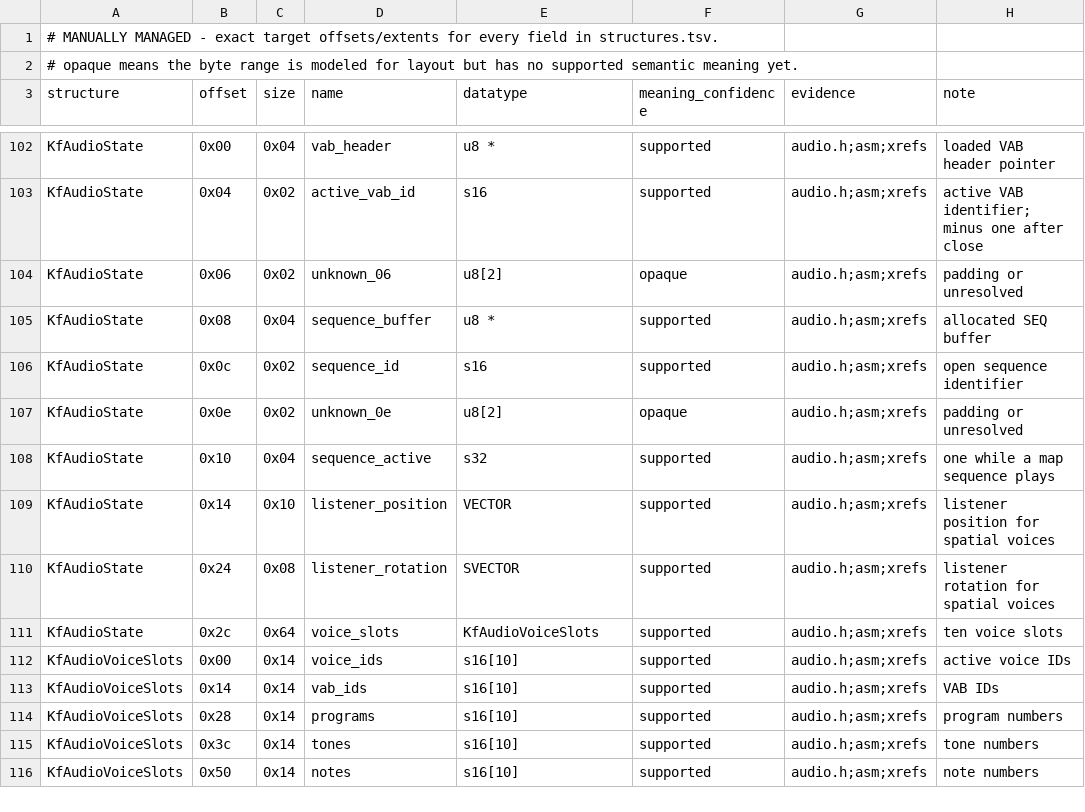
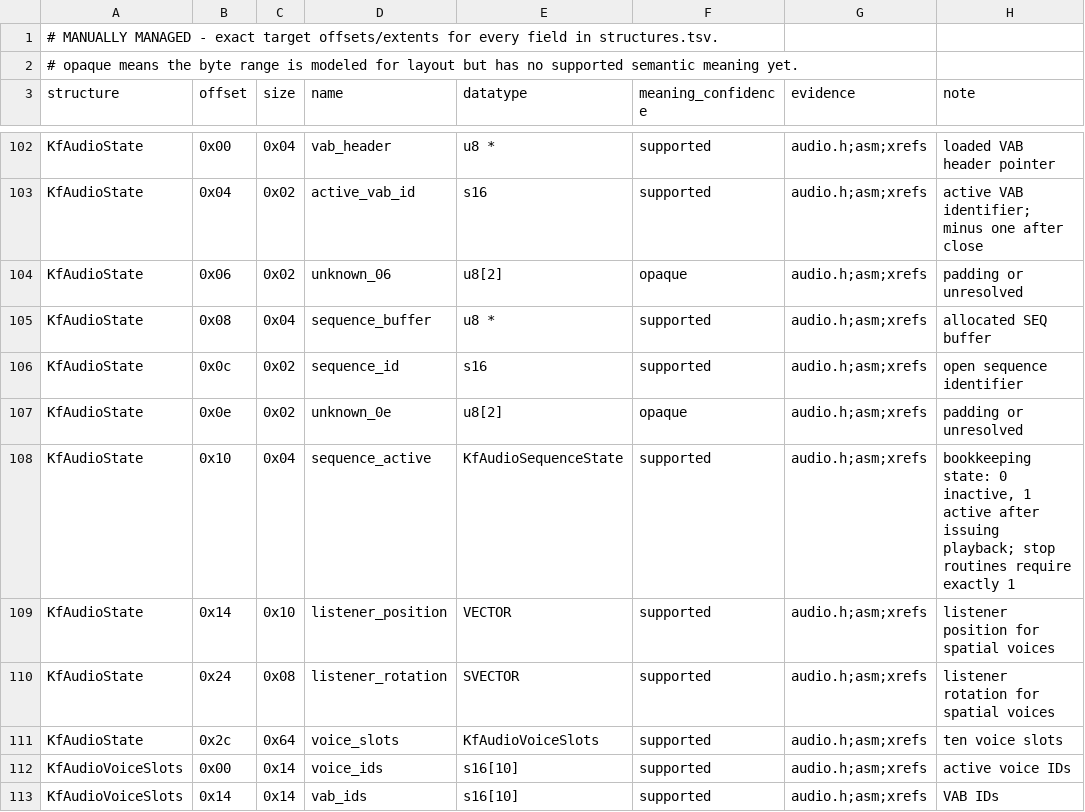
Before and after one commit to sushi-shi/kings-field-decomp, a TSV file: config/retail/structure_fields.tsv, drawn as a sheet; only a part is shown, gaps mark what is left out; the shorter side is filled out with more unchanged rows.

Commit message:
types: separate audio sequence state and stop mode

```diff
--- a/config/retail/structure_fields.tsv
+++ b/config/retail/structure_fields.tsv
@@ -107,3 +107,3 @@ KfAudioState	0x0c	0x02	sequence_id	s16	supported	audio.h;asm;xrefs	open sequence
 KfAudioState	0x0e	0x02	unknown_0e	u8[2]	opaque	audio.h;asm;xrefs	padding or unresolved
-KfAudioState	0x10	0x04	sequence_active	s32	supported	audio.h;asm;xrefs	one while a map sequence plays
+KfAudioState	0x10	0x04	sequence_active	KfAudioSequenceState	supported	audio.h;asm;xrefs	bookkeeping state: 0 inactive, 1 active after issuing playback; stop routines require exactly 1
 KfAudioState	0x14	0x10	listener_position	VECTOR	supported	audio.h;asm;xrefs	listener position for spatial voices
```
Also changed, not shown: config/evidence/open_semantic_resources.tsv, config/retail/function_identities.tsv, 12 other files.
